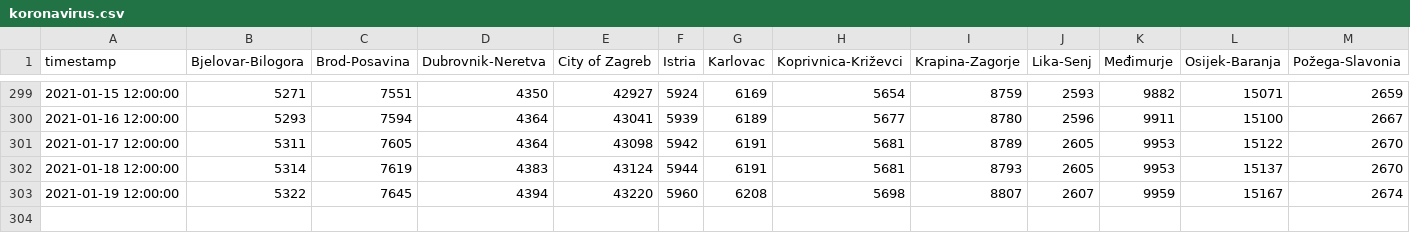
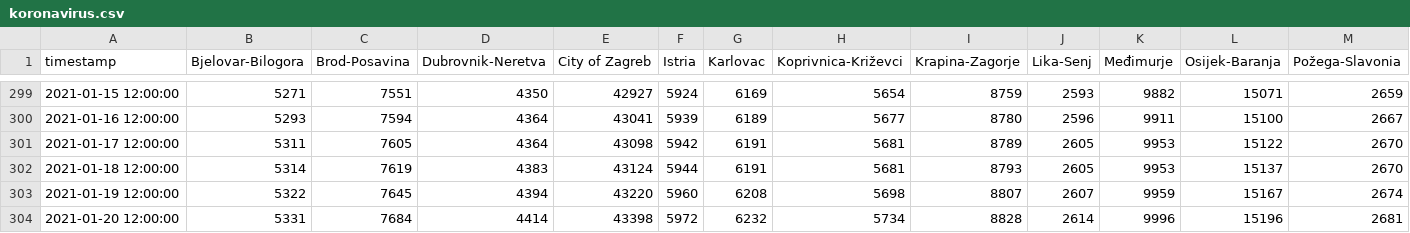
Before and after one commit to saraedum/coronavirus-hr, a CSV file: koronavirus.csv, drawn as a sheet; only a part is shown, gaps mark what is left out; rows hold the shown columns only; the diff names each change by its address in the sheet, - before the commit and + after, or states it on an @@ line.

```diff
--- a/koronavirus.csv
+++ b/koronavirus.csv
+row 304: 2021-01-20 12:00:00 | 5331 | 7684 | 4414 | 43398 | 5972 | 6232 | 5734 | 8828 | 2614 | 9996 | 15196 | 2681
```
Also changed, not shown: 2 other files.
